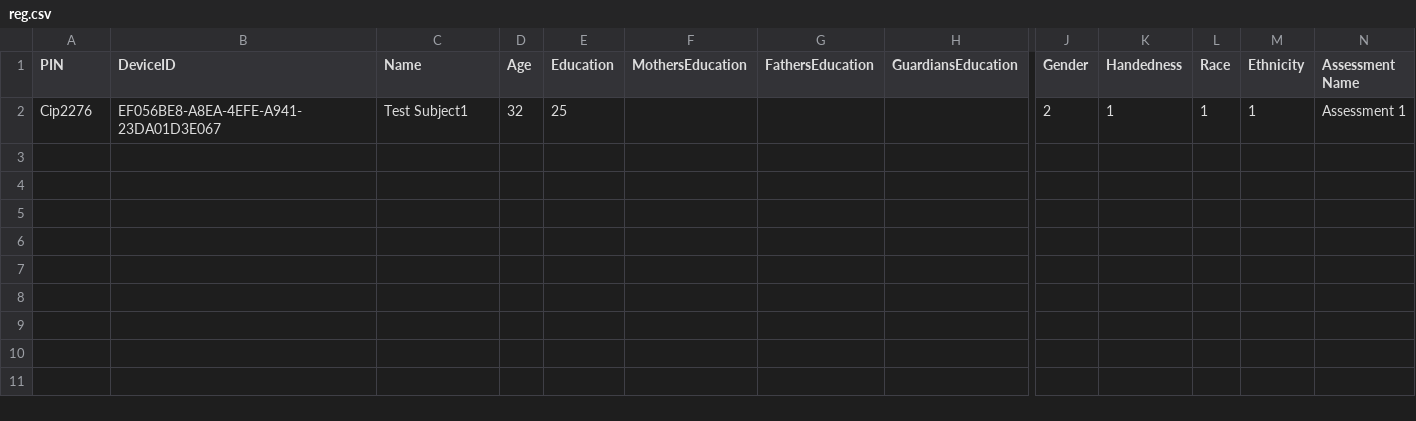
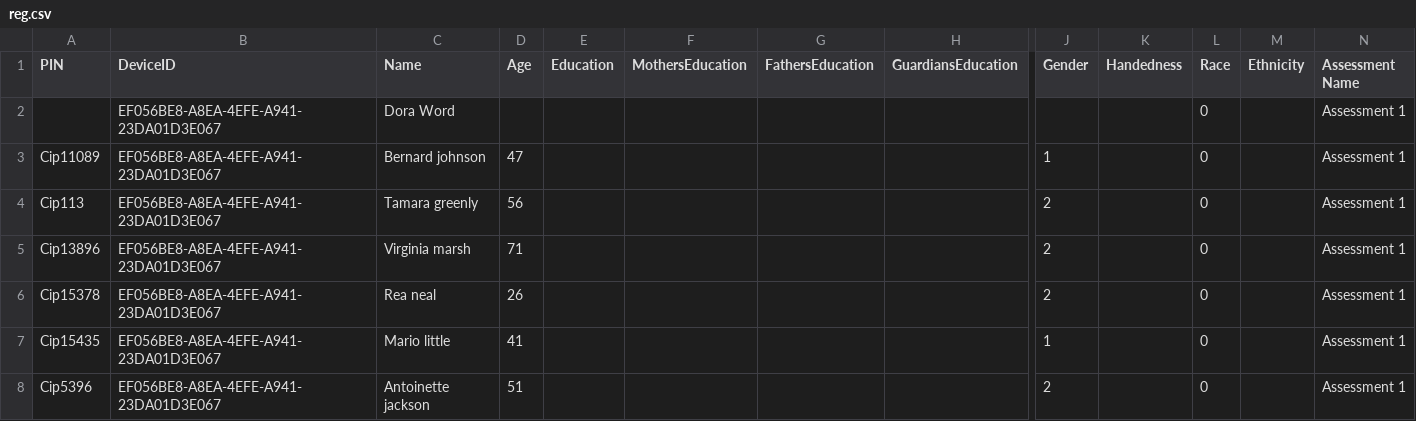
Before and after one commit to dtannen/nih-toolbox-reports, a CSV file: example/reg.csv, drawn as a sheet; only a part is shown, gaps mark what is left out; removed rows and columns are numbered as before the commit, all else as after; rows hold the shown columns only; the diff names each change by its address in the sheet, - before the commit and + after, or states it on an @@ line.

```diff
--- a/example/reg.csv
+++ b/example/reg.csv
-row 2: Cip2276 | EF056BE8-A8EA-4EFE-A941-23DA01D3E067 | Test Subject1 | 32 | 25 |  |  |  | 2 | 1 | 1 | 1 | Assessment 1
+row 2:  | EF056BE8-A8EA-4EFE-A941-23DA01D3E067 | Dora Word |  |  |  |  |  |  |  | 0 |  | Assessment 1
+row 3: Cip11089 | EF056BE8-A8EA-4EFE-A941-23DA01D3E067 | Bernard johnson | 47 |  |  |  |  | 1 |  | 0 |  | Assessment 1
+row 4: Cip113 | EF056BE8-A8EA-4EFE-A941-23DA01D3E067 | Tamara greenly | 56 |  |  |  |  | 2 |  | 0 |  | Assessment 1
+row 5: Cip13896 | EF056BE8-A8EA-4EFE-A941-23DA01D3E067 | Virginia marsh | 71 |  |  |  |  | 2 |  | 0 |  | Assessment 1
+row 6: Cip15378 | EF056BE8-A8EA-4EFE-A941-23DA01D3E067 | Rea neal | 26 |  |  |  |  | 2 |  | 0 |  | Assessment 1
+row 7: Cip15435 | EF056BE8-A8EA-4EFE-A941-23DA01D3E067 | Mario little | 41 |  |  |  |  | 1 |  | 0 |  | Assessment 1
+row 8: Cip5396 | EF056BE8-A8EA-4EFE-A941-23DA01D3E067 | Antoinette jackson | 51 |  |  |  |  | 2 |  | 0 |  | Assessment 1
```
Also changed, not shown: 2 other files.
